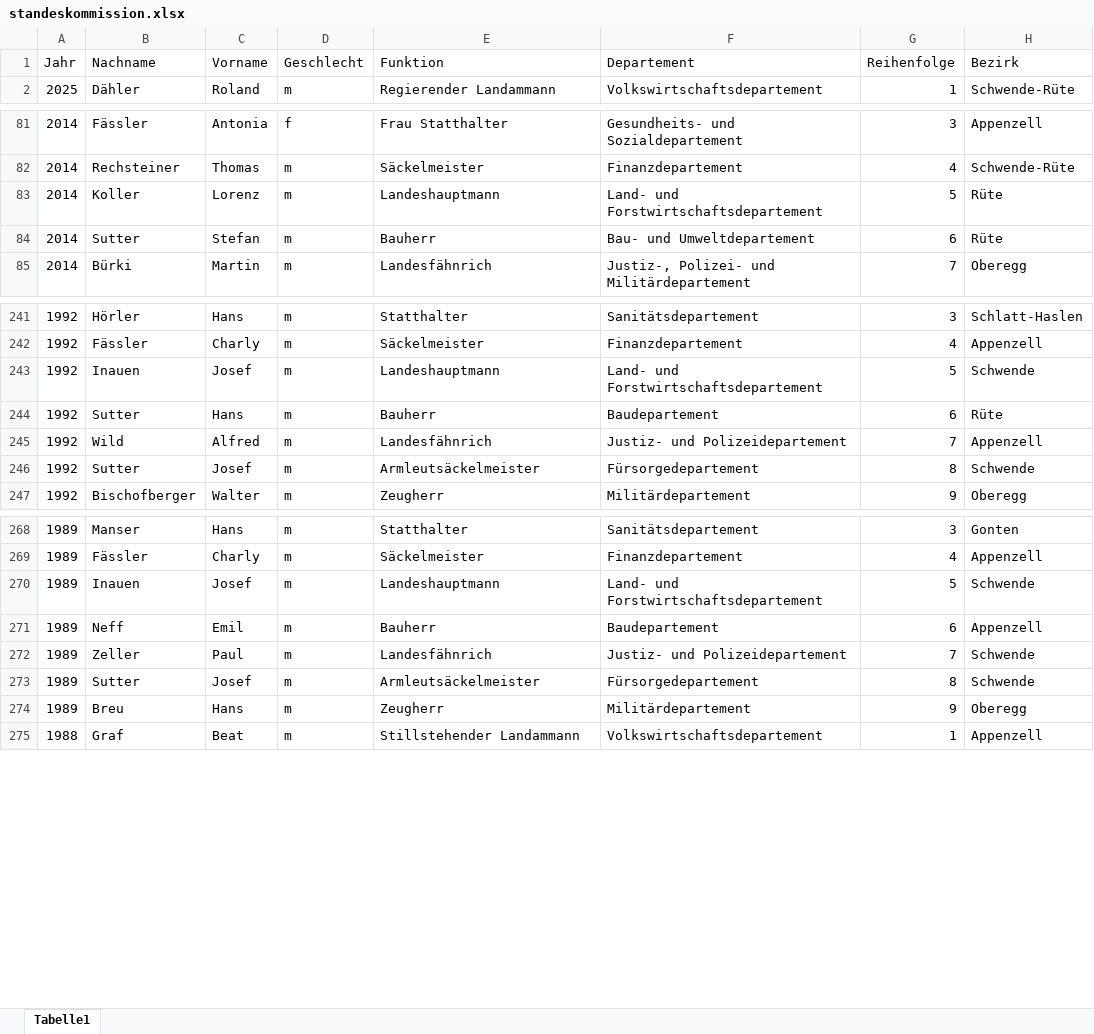
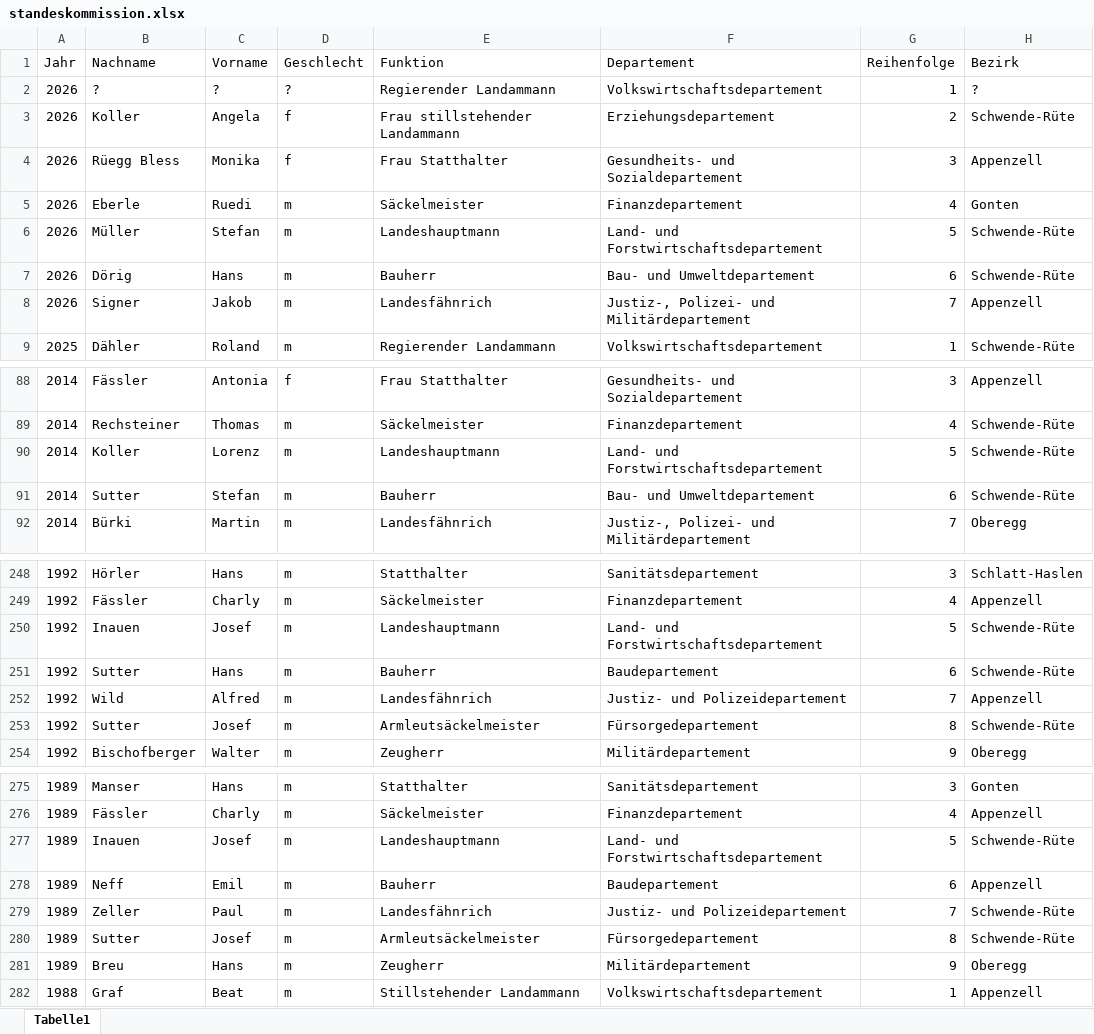
Before and after one commit to ursulinakoelbener/biigewis, an Excel workbook: docs/data/standeskommission.xlsx, sheet Tabelle1, drawn as a sheet; only a part is shown, gaps mark what is left out; values as stored, in another font and other column widths than the file's, no borders; addresses are those after the commit; the diff covers the shown part only; the diff names each change by its address in the sheet, - before the commit and + after, or states it on an @@ line.

Commit message:
Schwende und Rüte zu Schwende-Rüte angepasst

```diff
--- a/docs/data/standeskommission.xlsx (sheet Tabelle1)
+++ b/docs/data/standeskommission.xlsx (sheet Tabelle1)
+row 2: 2026 | ? | ? | ? | Regierender Landammann | Volkswirtschaftsdepartement | 1 | ?
+row 3: 2026 | Koller | Angela | f | Frau stillstehender Landammann | Erziehungsdepartement | 2 | Schwende-Rüte
+row 4: 2026 | Rüegg Bless | Monika | f | Frau Statthalter | Gesundheits- und Sozialdepartement | 3 | Appenzell
+row 5: 2026 | Eberle | Ruedi | m | Säckelmeister | Finanzdepartement | 4 | Gonten
+row 6: 2026 | Müller | Stefan | m | Landeshauptmann | Land- und Forstwirtschaftsdepartement | 5 | Schwende-Rüte
+row 7: 2026 | Dörig | Hans | m | Bauherr | Bau- und Umweltdepartement | 6 | Schwende-Rüte
+row 8: 2026 | Signer | Jakob | m | Landesfähnrich | Justiz-, Polizei- und Militärdepartement | 7 | Appenzell
-H90:H91 (Bezirk): Rüte
+H90:H91 (Bezirk): Schwende-Rüte
-H250 (Bezirk): Schwende
+H250 (Bezirk): Schwende-Rüte
-H251 (Bezirk): Rüte
+H251 (Bezirk): Schwende-Rüte
-H253 (Bezirk): Schwende
+H253 (Bezirk): Schwende-Rüte
-H277 (Bezirk): Schwende
+H277 (Bezirk): Schwende-Rüte
-H279:H280 (Bezirk): Schwende
+H279:H280 (Bezirk): Schwende-Rüte
```
Also changed, not shown: 1 added row, 1 removed row and 105 edited cells elsewhere in this sheet, 1 other file.
